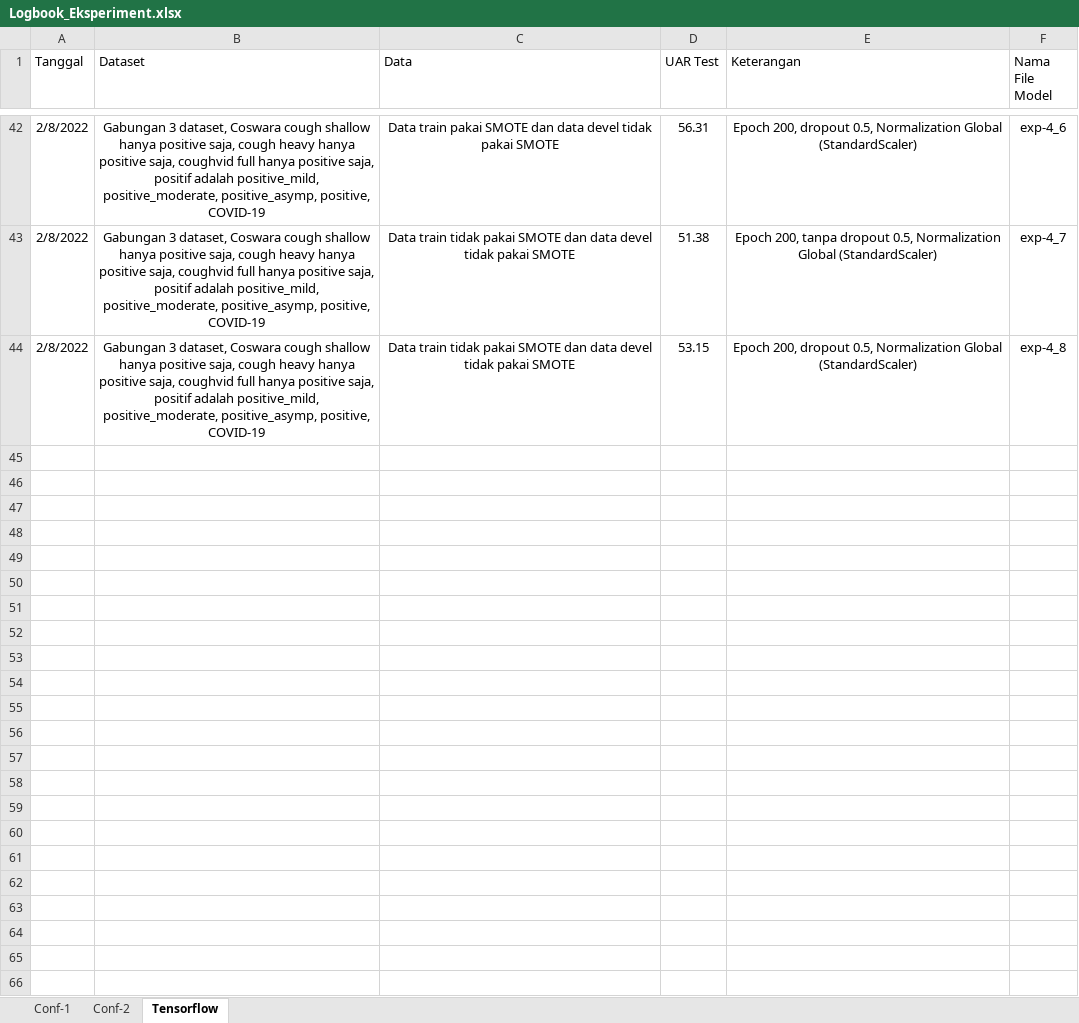
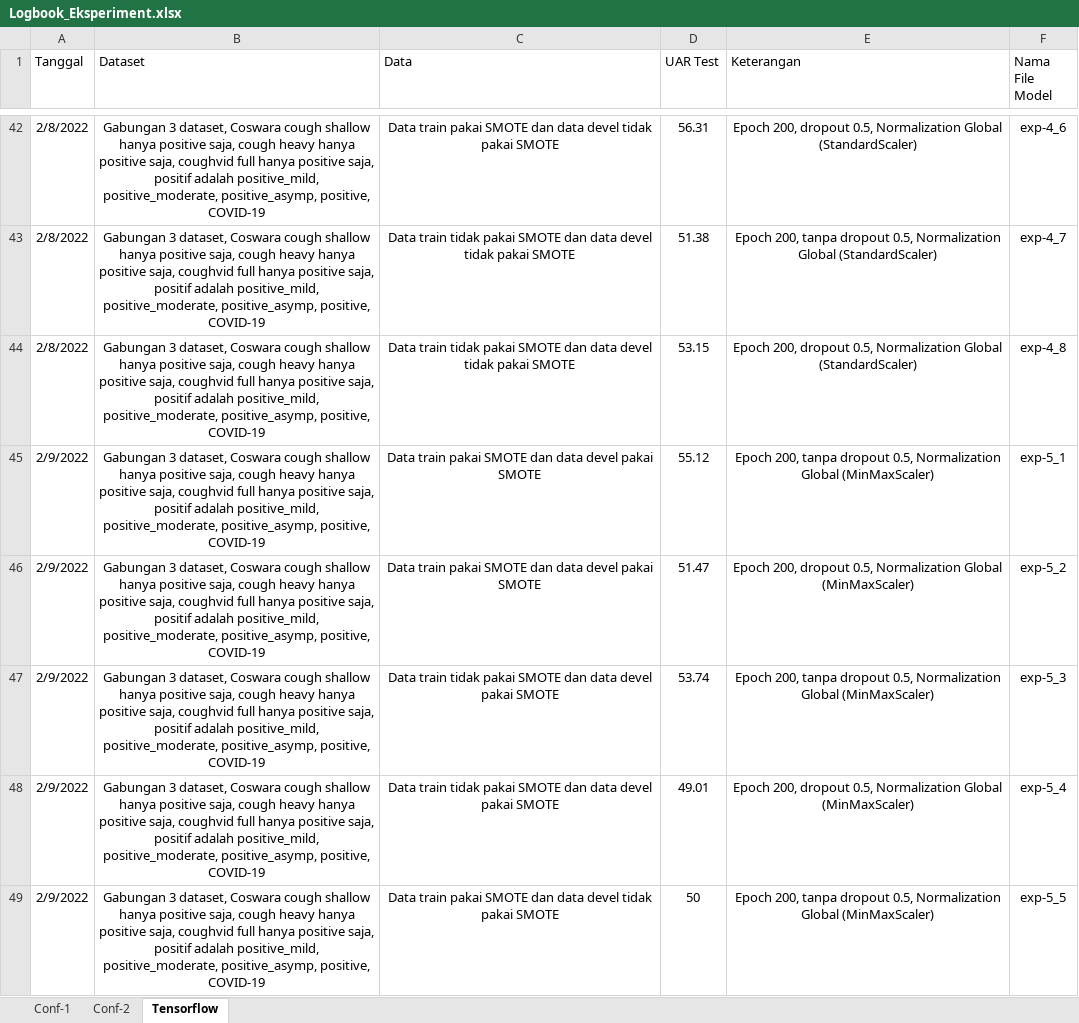
Before and after one commit to zanjabil2502/Tugas_Akhir, an Excel workbook: exp/2022/Logbook_Eksperiment.xlsx, sheet Tensorflow, drawn as a sheet; only a part is shown, gaps mark what is left out; values as stored, in another font and other column widths than the file's, no borders; the diff covers the shown part only; the diff names each change by its address in the sheet, - before the commit and + after, or states it on an @@ line.

Commit message:
Logbook Experiment

```diff
--- a/exp/2022/Logbook_Eksperiment.xlsx (sheet Tensorflow)
+++ b/exp/2022/Logbook_Eksperiment.xlsx (sheet Tensorflow)
+row 45: 2/9/2022 | Gabungan 3 dataset, Coswara cough shallow hanya positive saja, cough heavy hanya positive saja, coughvid full hanya positive saja, positif adalah positive_mild, positive_moderate, positive_asymp, positive, COVID-19 | Data train pakai SMOTE dan data devel pakai SMOTE | 55.12 | Epoch 200, tanpa dropout 0.5, Normalization Global (MinMaxScaler) | exp-5_1
+row 46: 2/9/2022 | Gabungan 3 dataset, Coswara cough shallow hanya positive saja, cough heavy hanya positive saja, coughvid full hanya positive saja, positif adalah positive_mild, positive_moderate, positive_asymp, positive, COVID-19 | Data train pakai SMOTE dan data devel pakai SMOTE | 51.47 | Epoch 200, dropout 0.5, Normalization Global (MinMaxScaler) | exp-5_2
+row 47: 2/9/2022 | Gabungan 3 dataset, Coswara cough shallow hanya positive saja, cough heavy hanya positive saja, coughvid full hanya positive saja, positif adalah positive_mild, positive_moderate, positive_asymp, positive, COVID-19 | Data train tidak pakai SMOTE dan data devel pakai SMOTE | 53.74 | Epoch 200, tanpa dropout 0.5, Normalization Global (MinMaxScaler) | exp-5_3
+row 48: 2/9/2022 | Gabungan 3 dataset, Coswara cough shallow hanya positive saja, cough heavy hanya positive saja, coughvid full hanya positive saja, positif adalah positive_mild, positive_moderate, positive_asymp, positive, COVID-19 | Data train tidak pakai SMOTE dan data devel pakai SMOTE | 49.01 | Epoch 200, dropout 0.5, Normalization Global (MinMaxScaler) | exp-5_4
+row 49: 2/9/2022 | Gabungan 3 dataset, Coswara cough shallow hanya positive saja, cough heavy hanya positive saja, coughvid full hanya positive saja, positif adalah positive_mild, positive_moderate, positive_asymp, positive, COVID-19 | Data train pakai SMOTE dan data devel tidak pakai SMOTE | 50 | Epoch 200, tanpa dropout 0.5, Normalization Global (MinMaxScaler) | exp-5_5
```
Also changed, not shown: 29 added rows elsewhere in this sheet.
